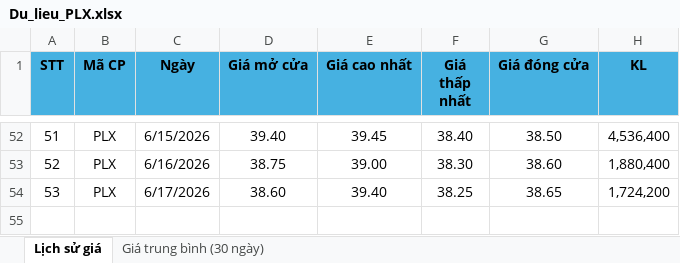
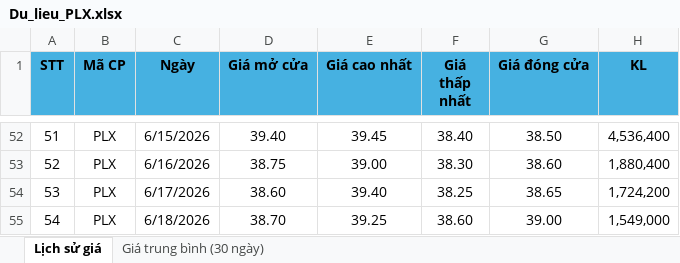
Before and after one commit to nmh21102003-a11y/plx-analytics-web, an Excel workbook: Du_lieu_PLX.xlsx, sheet Lịch sử giá, drawn as a sheet; only a part is shown, gaps mark what is left out; values as stored, in another font and other column widths than the file's, no borders; the diff names each change by its address in the sheet, - before the commit and + after, or states it on an @@ line.

Commit message:
Add files via upload

```diff
--- a/Du_lieu_PLX.xlsx (sheet Lịch sử giá)
+++ b/Du_lieu_PLX.xlsx (sheet Lịch sử giá)
+row 55: 54 | PLX | 6/18/2026 | 38.70 | 39.25 | 38.60 | 39.00 | 1,549,000
```
Also changed, not shown: sheet Giá trung bình (30 ngày).
